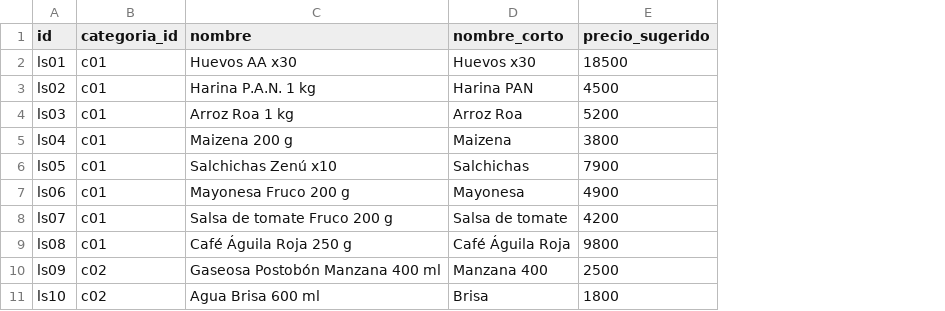
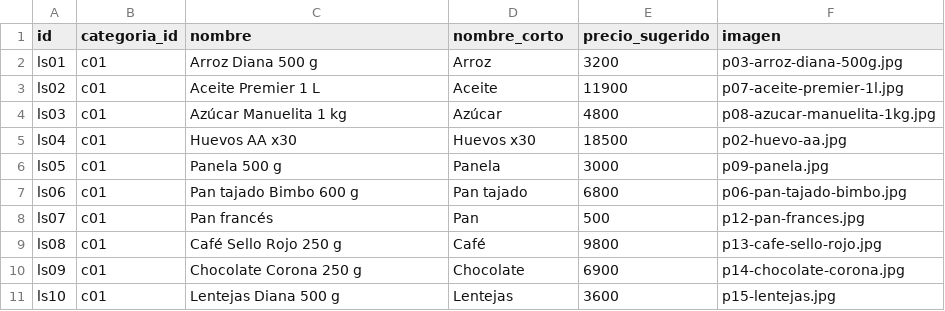
Before and after one commit to Lenguajes-5-Unbosque-2026/tiendy, a CSV file: data/mock/listado_sugerido.csv, drawn as a sheet; only a part is shown; the diff covers the shown part only; the diff names each change by its address in the sheet, - before the commit and + after, or states it on an @@ line.

```diff
--- a/data/mock/listado_sugerido.csv
+++ b/data/mock/listado_sugerido.csv
+column F (imagen), rows 2-11: p03-arroz-diana-500g.jpg | p07-aceite-premier-1l.jpg | p08-azucar-manuelita-1kg.jpg | p02-huevo-aa.jpg | p09-panela.jpg | p06-pan-tajado-bimbo.jpg | p12-pan-frances.jpg | p13-cafe-sello-rojo.jpg | p14-chocolate-corona.jpg | p15-lentejas.jpg
-C2 (nombre): Huevos AA x30
+C2 (nombre): Arroz Diana 500 g
-D2 (nombre_corto): Huevos x30
+D2 (nombre_corto): Arroz
-E2 (precio_sugerido): 18500
+E2 (precio_sugerido): 3200
-C3 (nombre): Harina P.A.N. 1 kg
+C3 (nombre): Aceite Premier 1 L
-D3 (nombre_corto): Harina PAN
+D3 (nombre_corto): Aceite
-E3 (precio_sugerido): 4500
+E3 (precio_sugerido): 11900
-C4 (nombre): Arroz Roa 1 kg
+C4 (nombre): Azúcar Manuelita 1 kg
-D4 (nombre_corto): Arroz Roa
+D4 (nombre_corto): Azúcar
-E4 (precio_sugerido): 5200
+E4 (precio_sugerido): 4800
-C5 (nombre): Maizena 200 g
+C5 (nombre): Huevos AA x30
-D5 (nombre_corto): Maizena
+D5 (nombre_corto): Huevos x30
-E5 (precio_sugerido): 3800
+E5 (precio_sugerido): 18500
-C6 (nombre): Salchichas Zenú x10
+C6 (nombre): Panela 500 g
-D6 (nombre_corto): Salchichas
+D6 (nombre_corto): Panela
-E6 (precio_sugerido): 7900
+E6 (precio_sugerido): 3000
-C7 (nombre): Mayonesa Fruco 200 g
+C7 (nombre): Pan tajado Bimbo 600 g
-D7 (nombre_corto): Mayonesa
+D7 (nombre_corto): Pan tajado
-E7 (precio_sugerido): 4900
+E7 (precio_sugerido): 6800
-C8 (nombre): Salsa de tomate Fruco 200 g
+C8 (nombre): Pan francés
-D8 (nombre_corto): Salsa de tomate
+D8 (nombre_corto): Pan
-E8 (precio_sugerido): 4200
+E8 (precio_sugerido): 500
-C9 (nombre): Café Águila Roja 250 g
+C9 (nombre): Café Sello Rojo 250 g
-D9 (nombre_corto): Café Águila Roja
+D9 (nombre_corto): Café
-B10:B11 (categoria_id): c02
+B10:B11 (categoria_id): c01
-C10 (nombre): Gaseosa Postobón Manzana 400 ml
+C10 (nombre): Chocolate Corona 250 g
-D10 (nombre_corto): Manzana 400
+D10 (nombre_corto): Chocolate
-E10 (precio_sugerido): 2500
+E10 (precio_sugerido): 6900
-C11 (nombre): Agua Brisa 600 ml
+C11 (nombre): Lentejas Diana 500 g
-D11 (nombre_corto): Brisa
+D11 (nombre_corto): Lentejas
-E11 (precio_sugerido): 1800
+E11 (precio_sugerido): 3600
```
Also changed, not shown: 12 added rows and 72 edited cells elsewhere in this file, data/mock/productos.csv, 18 other files.
